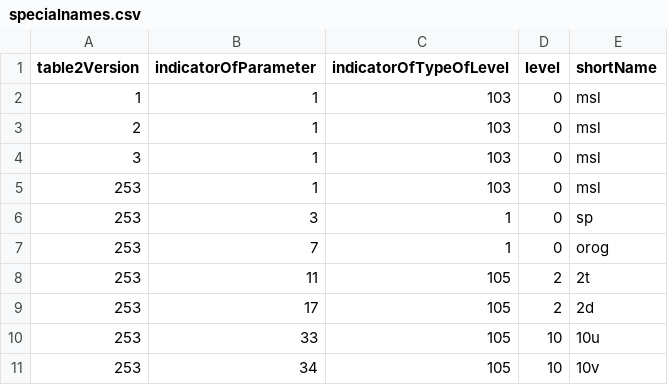
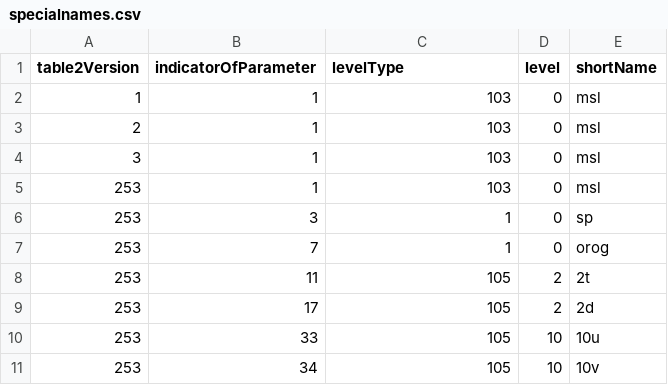
Before and after one commit to harphub/Rgrib2, a CSV file: data/specialnames.csv, drawn as a sheet.

Commit message:
Use the levelType alias for grib editions 1 & 2

```diff
--- a/data/specialnames.csv
+++ b/data/specialnames.csv
@@ -1,2 +1,2 @@
-table2Version;indicatorOfParameter;indicatorOfTypeOfLevel;level;shortName
+table2Version;indicatorOfParameter;levelType;level;shortName
 1;1;103;0;msl
```
Also changed, not shown: 6 other files.
